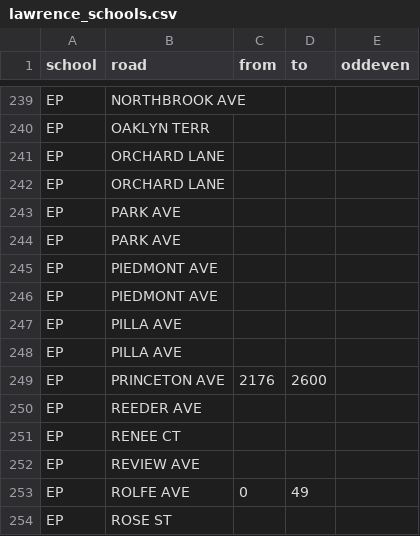
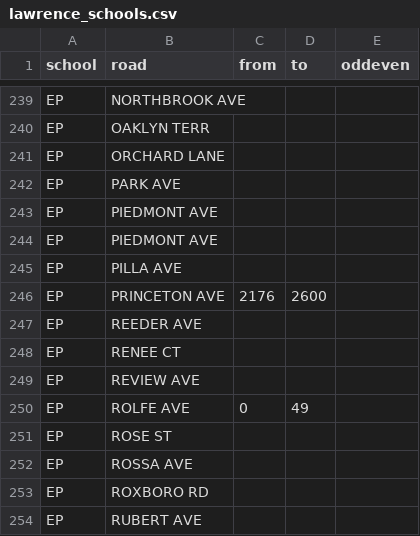
Before and after one commit to codefortrenton/school-districts, a CSV file: lawrence/lawrence_schools.csv, drawn as a sheet; only a part is shown, gaps mark what is left out; the shorter side is filled out with more unchanged rows; the diff names each change by its address in the sheet, - before the commit and + after, or states it on an @@ line.

Commit message:
all merged

```diff
--- a/lawrence/lawrence_schools.csv
+++ b/lawrence/lawrence_schools.csv
-row 242: EP | ORCHARD LANE
-row 243: EP | PARK AVE
-row 247: EP | PILLA AVE
```
